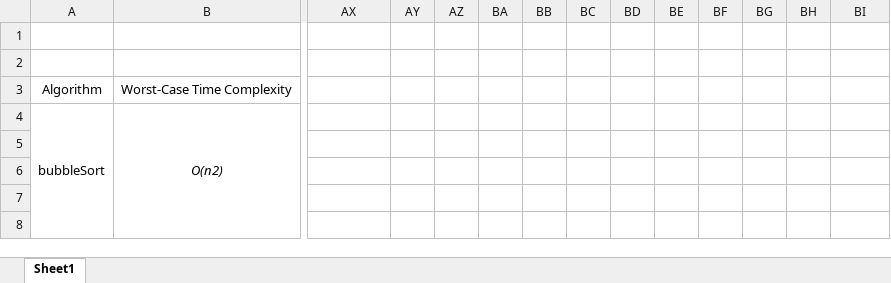
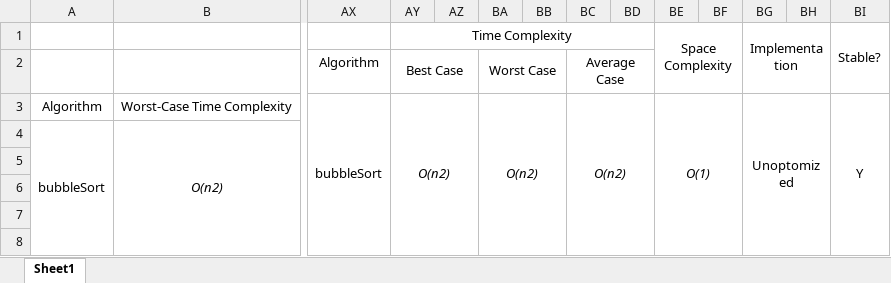
Before and after one commit to kharper55/SortingProject, an Excel workbook: Report/Empirical Data.xlsx, sheet Sheet1, drawn as a sheet; only a part is shown, gaps mark what is left out; values as stored, in another font and other column widths than the file's, no borders; charts and pictures not drawn; rows hold the shown columns only; the diff covers the shown part only; the diff names each change by its address in the sheet, - before the commit and + after, or states it on an @@ line.

Commit message:
expanded report, cleaned up code, changed to uint32_t's

```diff
--- a/Report/Empirical Data.xlsx (sheet Sheet1)
+++ b/Report/Empirical Data.xlsx (sheet Sheet1)
-row 1: (empty)
+row 1:  |  |  | Time Complexity |  |  |  |  |  | Space Complexity |  | Implementation |  | Stable?
+AY1:BD1 merged
+BE1:BF2 merged
+BG1:BH2 merged
+BI1:BI2 merged
-AX2: (empty)
+AX2: Algorithm
-AY2: (empty)
+AY2: Best Case
+AY2:AZ2 merged
-BA2: (empty)
+BA2: Worst Case
+BA2:BB2 merged
-BC2: (empty)
+BC2: Average Case
+BC2:BD2 merged
-AX3: (empty)
+AX3: bubbleSort
+AX3:AX8 merged
-AY3: (empty)
+AY3: O(n2)
+AY3:AZ8 merged
-BA3: (empty)
+BA3: O(n2)
+BA3:BB8 merged
-BC3: (empty)
+BC3: O(n2)
+BC3:BD8 merged
-BE3: (empty)
+BE3: O(1)
+BE3:BF8 merged
-BG3: (empty)
+BG3: Unoptomized
+BG3:BH8 merged
-BI3: (empty)
+BI3: Y
+BI3:BI8 merged
```
Also changed, not shown: 52 added rows, 35 edited cells and merged cells elsewhere in this sheet, charts or pictures, 29 other files.
